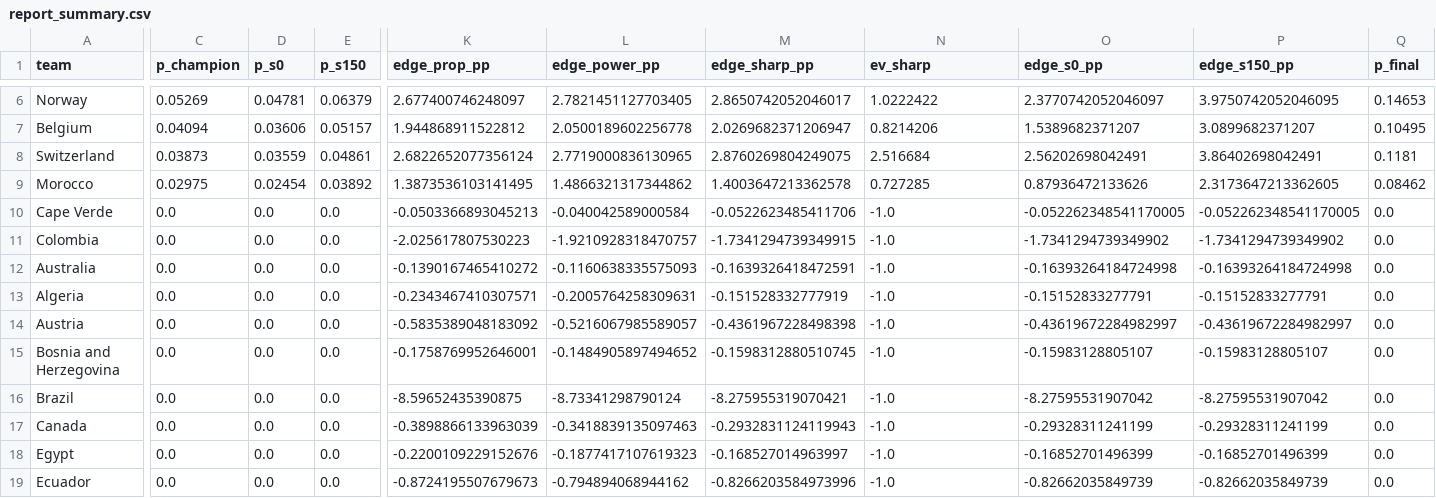
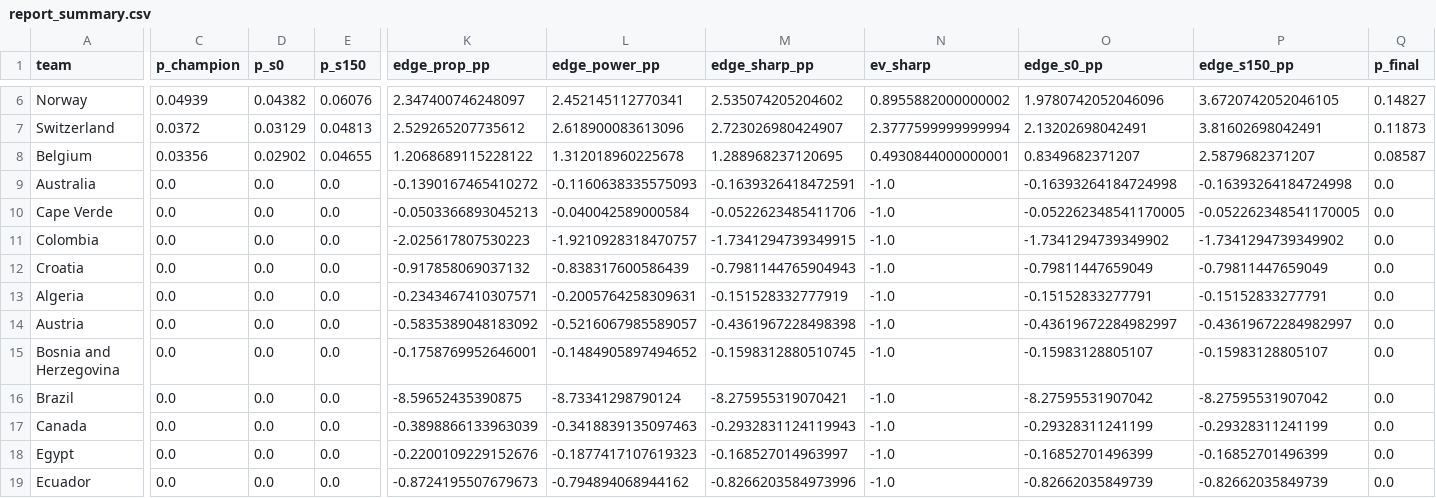
Before and after one commit to Qasak/openpaul, a CSV file: data/report_summary.csv, drawn as a sheet; only a part is shown, gaps mark what is left out; removed rows and columns are numbered as before the commit, all else as after; rows hold the shown columns only; the diff covers the shown part only; the diff names each change by its address in the sheet, - before the commit and + after, or states it on an @@ line.

```diff
--- a/data/report_summary.csv
+++ b/data/report_summary.csv
-C6 (p_champion): 0.05269
+C6 (p_champion): 0.04939
-D6 (p_s0): 0.04781
+D6 (p_s0): 0.04382
-E6 (p_s150): 0.06379
+E6 (p_s150): 0.06076
-K6 (edge_prop_pp): 2.677400746248097
+K6 (edge_prop_pp): 2.347400746248097
-L6 (edge_power_pp): 2.7821451127703405
+L6 (edge_power_pp): 2.452145112770341
-M6 (edge_sharp_pp): 2.8650742052046017
+M6 (edge_sharp_pp): 2.535074205204602
-N6 (ev_sharp): 1.0222422
+N6 (ev_sharp): 0.8955882000000002
-O6 (edge_s0_pp): 2.3770742052046097
+O6 (edge_s0_pp): 1.9780742052046096
-P6 (edge_s150_pp): 3.9750742052046095
+P6 (edge_s150_pp): 3.6720742052046105
-Q6 (p_final): 0.14653
+Q6 (p_final): 0.14827
-row 7: Belgium | 0.04094 | 0.03606 | 0.05157 | 1.944868911522812 | 2.0500189602256778 | 2.0269682371206947 | 0.8214206 | 1.5389682371207 | 3.0899682371207 | 0.10495
-C7 (p_champion): 0.03873
+C7 (p_champion): 0.0372
-D7 (p_s0): 0.03559
+D7 (p_s0): 0.03129
-E7 (p_s150): 0.04861
+E7 (p_s150): 0.04813
-K7 (edge_prop_pp): 2.6822652077356124
+K7 (edge_prop_pp): 2.529265207735612
-L7 (edge_power_pp): 2.7719000836130965
+L7 (edge_power_pp): 2.618900083613096
-M7 (edge_sharp_pp): 2.8760269804249075
+M7 (edge_sharp_pp): 2.723026980424907
-N7 (ev_sharp): 2.516684
+N7 (ev_sharp): 2.3777599999999994
-O7 (edge_s0_pp): 2.56202698042491
+O7 (edge_s0_pp): 2.13202698042491
-P7 (edge_s150_pp): 3.86402698042491
+P7 (edge_s150_pp): 3.81602698042491
-Q7 (p_final): 0.1181
+Q7 (p_final): 0.11873
-row 9: Morocco | 0.02975 | 0.02454 | 0.03892 | 1.3873536103141495 | 1.4866321317344862 | 1.4003647213362578 | 0.727285 | 0.87936472133626 | 2.3173647213362605 | 0.08462
+row 8: Belgium | 0.03356 | 0.02902 | 0.04655 | 1.2068689115228122 | 1.312018960225678 | 1.288968237120695 | 0.4930844000000001 | 0.8349682371207 | 2.5879682371207 | 0.08587
@@ row 12 moved to row 9: Australia @@
@@ row 23 moved to row 12: Croatia @@
```
Also changed, not shown: 2 added rows, 1 removed row, 4 moved rows and 35 edited cells elsewhere in this file, data/results.csv, data/score_log_ko.csv, 12 other files.
